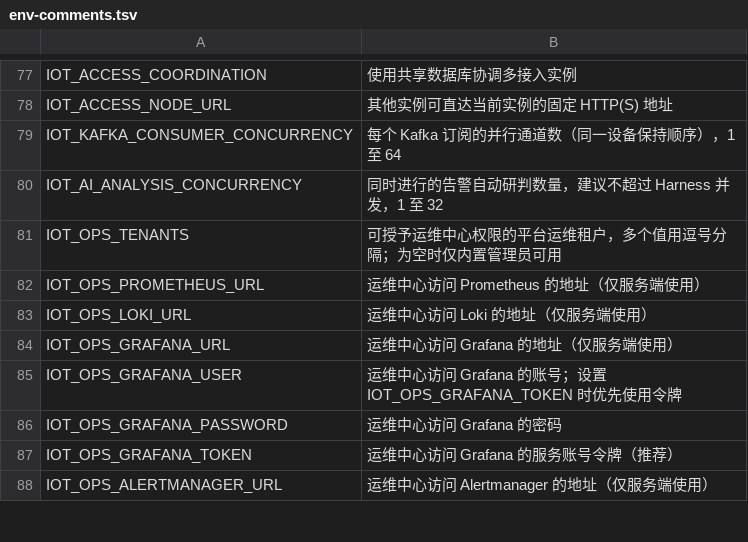
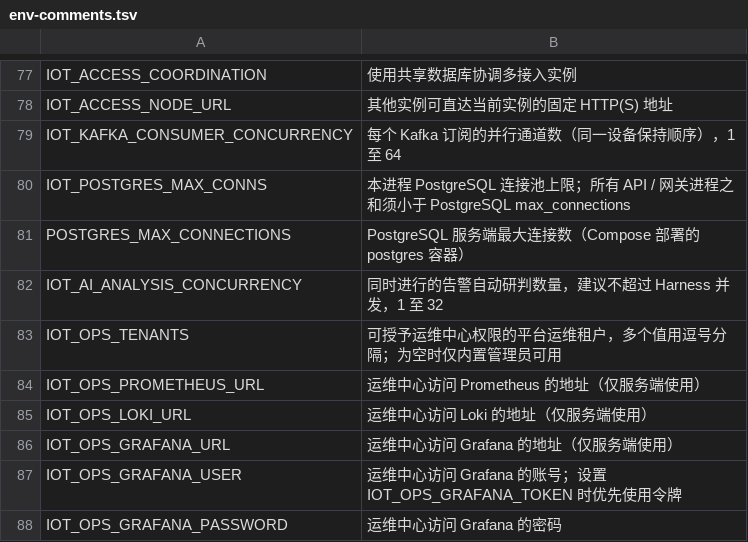
Before and after one commit to Jokerboozp/TorchLink, a TSV file: scripts/lib/env-comments.tsv, drawn as a sheet; only a part is shown, gaps mark what is left out; the shorter side is filled out with more unchanged rows; the diff names each change by its address in the sheet, - before the commit and + after, or states it on an @@ line.

```diff
--- a/scripts/lib/env-comments.tsv
+++ b/scripts/lib/env-comments.tsv
+row 80: IOT_POSTGRES_MAX_CONNS | 本进程 PostgreSQL 连接池上限；所有 API / 网关进程之和须小于 PostgreSQL max_connections
+row 81: POSTGRES_MAX_CONNECTIONS | PostgreSQL 服务端最大连接数（Compose 部署的 postgres 容器）
```
Also changed, not shown: 10 other files.
